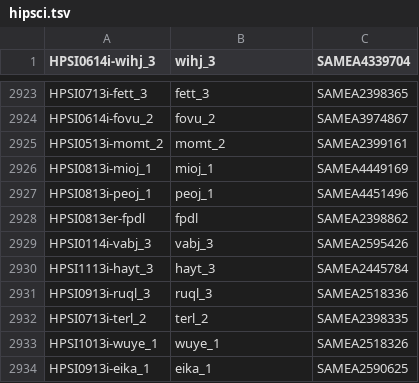
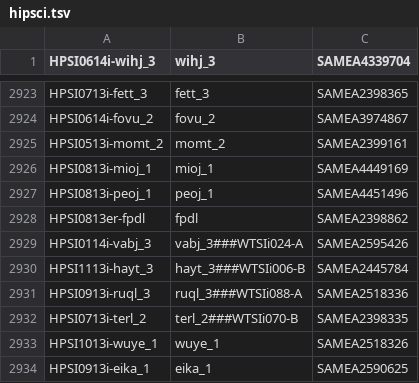
Before and after one commit to EMBL-EBI-GCA/literature_mining_ids, a TSV file: hipsci.tsv, drawn as a sheet; only a part is shown, gaps mark what is left out; the diff covers the shown part only.

```diff
--- a/hipsci.tsv
+++ b/hipsci.tsv
@@ -2928,6 +2928,6 @@ HPSI0813i-peoj_1	peoj_1	SAMEA4451496
 HPSI0813er-fpdl	fpdl	SAMEA2398862
-HPSI0114i-vabj_3	vabj_3	SAMEA2595426
-HPSI1113i-hayt_3	hayt_3	SAMEA2445784
-HPSI0913i-ruql_3	ruql_3	SAMEA2518336
-HPSI0713i-terl_2	terl_2	SAMEA2398335
+HPSI0114i-vabj_3	vabj_3###WTSIi024-A	SAMEA2595426
+HPSI1113i-hayt_3	hayt_3###WTSIi006-B	SAMEA2445784
+HPSI0913i-ruql_3	ruql_3###WTSIi088-A	SAMEA2518336
+HPSI0713i-terl_2	terl_2###WTSIi070-B	SAMEA2398335
 HPSI1013i-wuye_1	wuye_1	SAMEA2518326
```
Also changed, not shown: 3 added rows, 3 removed rows and 13 edited cells elsewhere in this file.
